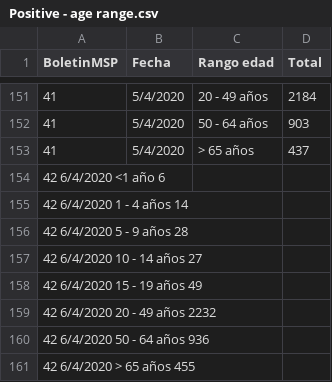
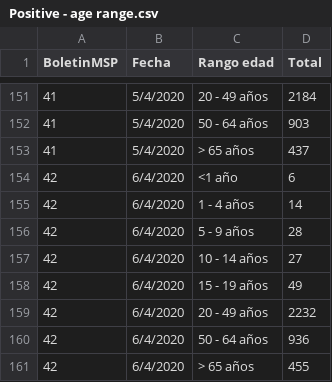
Before and after one commit to pablora19/COVID19_EC, a CSV file: Positive - age range.csv, drawn as a sheet; only a part is shown, gaps mark what is left out.

Commit message:
update 06/04/2020 10:00

```diff
--- a/Positive - age range.csv
+++ b/Positive - age range.csv
@@ -153,9 +153,9 @@ BoletinMSP,Fecha,Rango edad,Total
 41,5/4/2020,> 65 años,437
-42	6/4/2020	<1 año	6
-42	6/4/2020	1 - 4 años	14
-42	6/4/2020	5 - 9 años	28
-42	6/4/2020	10 - 14 años	27
-42	6/4/2020	15 - 19 años	49
-42	6/4/2020	20 - 49 años	2232
-42	6/4/2020	50 - 64 años	936
-42	6/4/2020	> 65 años	455
+42,6/4/2020,<1 año,6
+42,6/4/2020,1 - 4 años,14
+42,6/4/2020,5 - 9 años,28
+42,6/4/2020,10 - 14 años,27
+42,6/4/2020,15 - 19 años,49
+42,6/4/2020,20 - 49 años,2232
+42,6/4/2020,50 - 64 años,936
+42,6/4/2020,> 65 años,455
```
